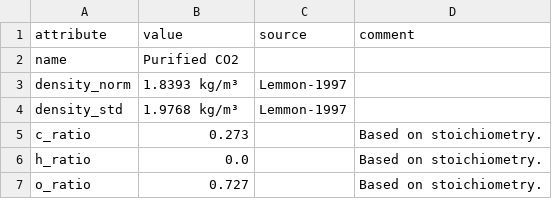
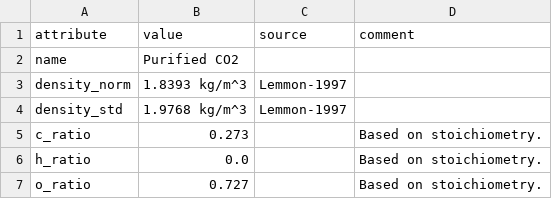
Before and after one commit to PhilippVerpoort/cet-units, a CSV file: src/cet_units_generate/data/flows/CO2.csv, drawn as a sheet.

```diff
--- a/src/cet_units_generate/data/flows/CO2.csv
+++ b/src/cet_units_generate/data/flows/CO2.csv
@@ -2,4 +2,4 @@ attribute,value,source,comment
 name,Purified CO2,,
-density_norm,1.8393 kg/m³,Lemmon-1997,
-density_std,1.9768 kg/m³,Lemmon-1997,
+density_norm,1.8393 kg/m^3,Lemmon-1997,
+density_std,1.9768 kg/m^3,Lemmon-1997,
 c_ratio,0.273,,Based on stoichiometry.
```
Also changed, not shown: src/cet_units_generate/data/flows/CH4.csv, src/cet_units_generate/data/flows/H2.csv, 10 other files.
